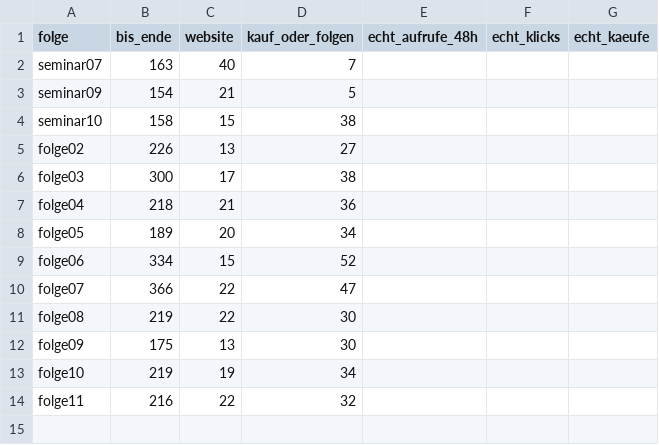
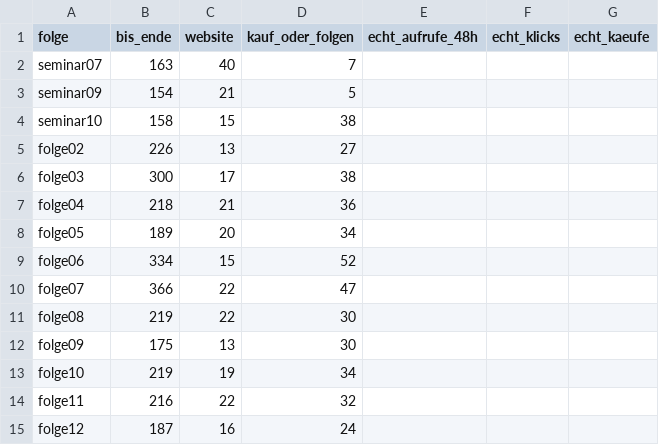
Before and after one commit to bartenbachjona-tech/hamsterfrei-studio, a CSV file: docs/video_test/verlauf.csv, drawn as a sheet; the diff names each change by its address in the sheet, - before the commit and + after, or states it on an @@ line.

```diff
--- a/docs/video_test/verlauf.csv
+++ b/docs/video_test/verlauf.csv
+row 15: folge12 | 187 | 16 | 24
```
Also changed, not shown: 19 other files.
